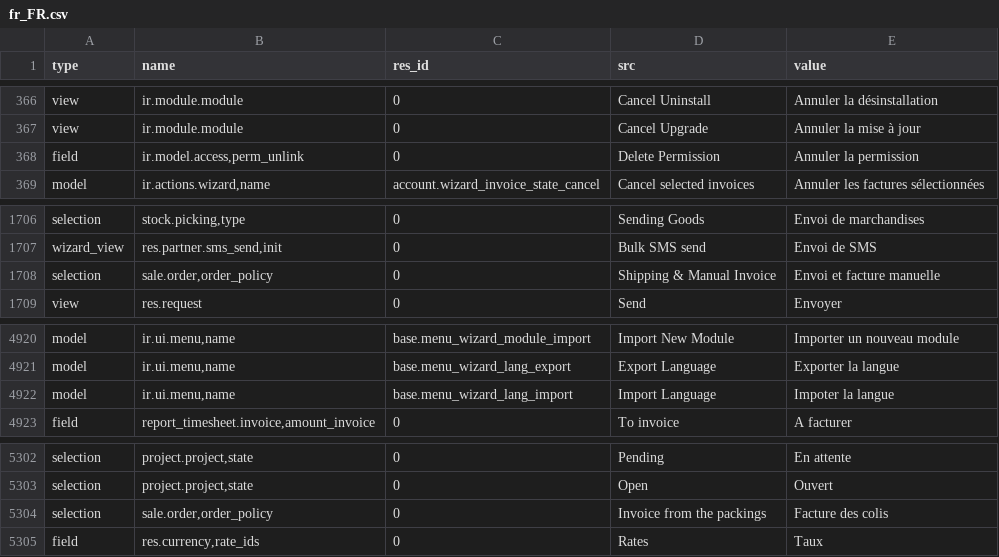
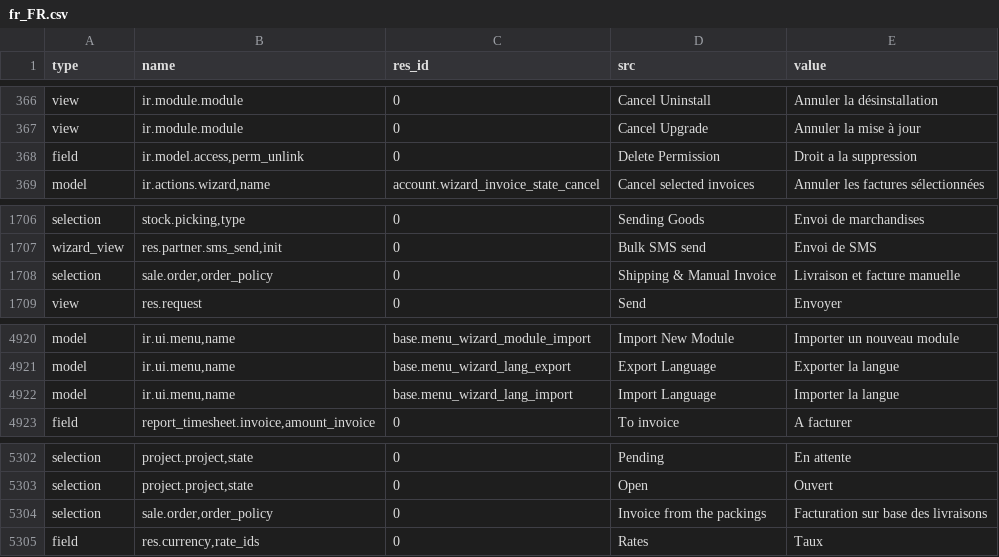
Before and after one commit to iw3hxn/server, a CSV file: bin/i18n/fr_FR.csv, drawn as a sheet; only a part is shown, gaps mark what is left out; the diff names each change by its address in the sheet, - before the commit and + after, or states it on an @@ line.

```diff
--- a/bin/i18n/fr_FR.csv
+++ b/bin/i18n/fr_FR.csv
-E368 (value): Annuler la permission
+E368 (value): Droit a la suppression
-E1708 (value): Envoi et facture manuelle
+E1708 (value): Livraison et facture manuelle
-E4922 (value): Impoter la langue
+E4922 (value): Importer la langue
-E5304 (value): Facture des colis
+E5304 (value): Facturation sur base des livraisons
```
Also changed, not shown: 1 other file.
